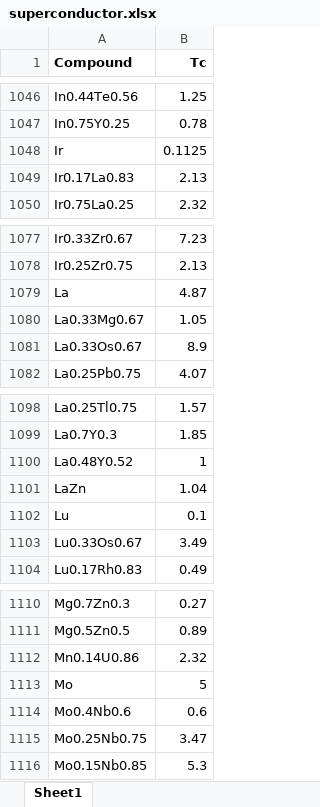
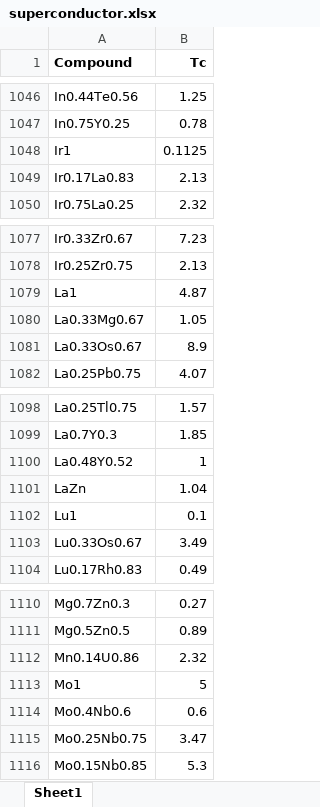
Before and after one commit to azhen7/AIML_work, an Excel workbook: superconductor.xlsx, sheet Sheet1, drawn as a sheet; only a part is shown, gaps mark what is left out; values as stored, in another font and other column widths than the file's, no borders; the diff covers the shown part only; the diff names each change by its address in the sheet, - before the commit and + after, or states it on an @@ line.

```diff
--- a/superconductor.xlsx (sheet Sheet1)
+++ b/superconductor.xlsx (sheet Sheet1)
-A1048 (Compound): Ir
+A1048 (Compound): Ir1
-A1079 (Compound): La
+A1079 (Compound): La1
-A1102 (Compound): Lu
+A1102 (Compound): Lu1
-A1113 (Compound): Mo
+A1113 (Compound): Mo1
```
Also changed, not shown: 6 edited cells elsewhere in this sheet, 1 other file.
